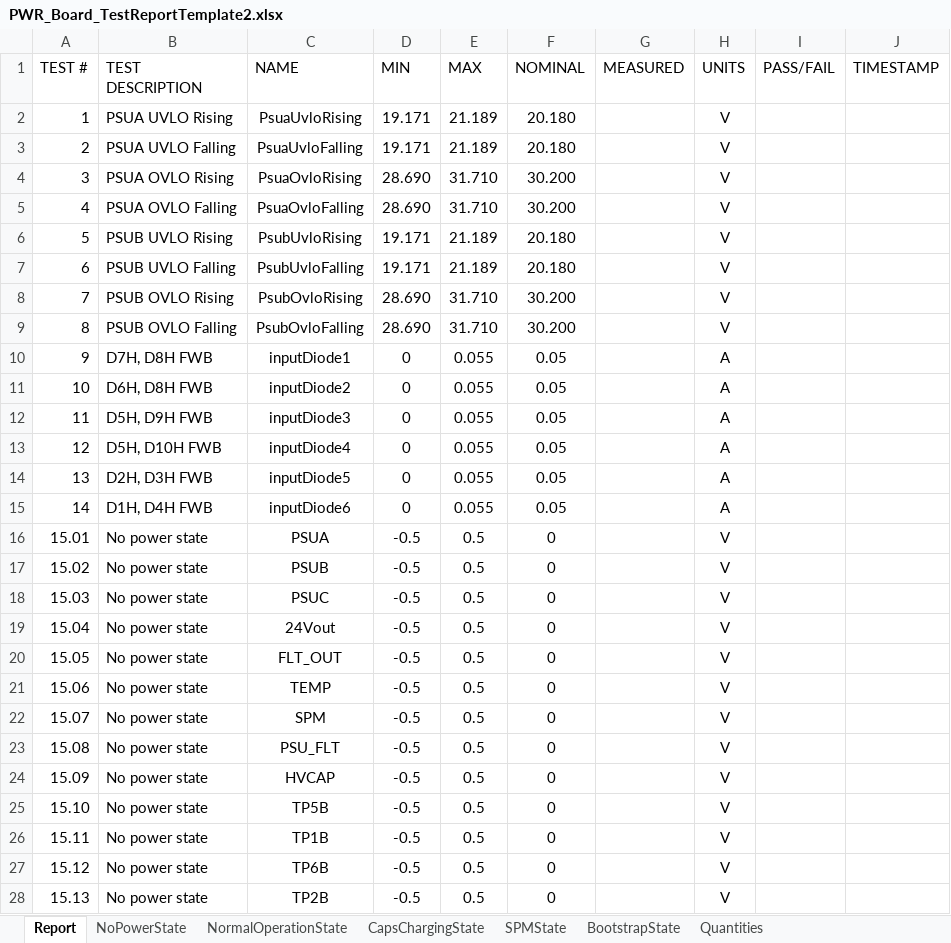
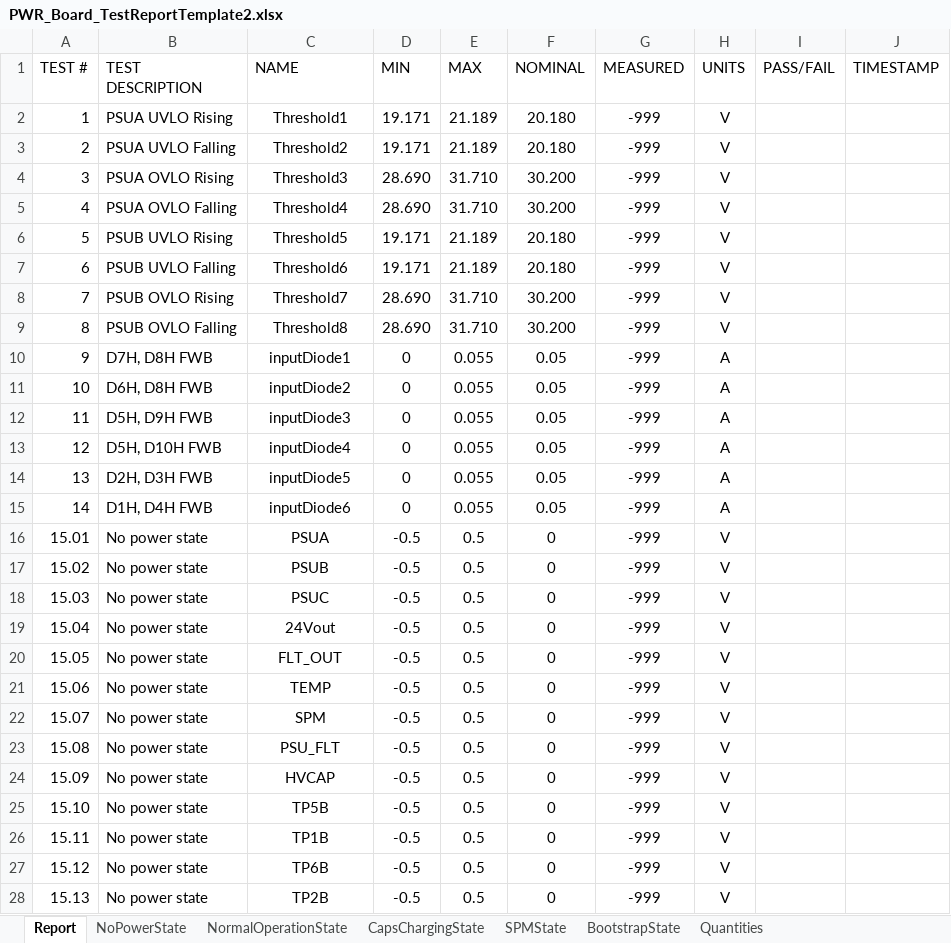
Before and after one commit to ninja-lab/pluto, an Excel workbook: PWRAutomatedTest/385-0030-TestSet/PWR_Board_TestReportTemplate2.xlsx, sheet Report, drawn as a sheet; only a part is shown; values as stored, in another font and other column widths than the file's, no borders; the diff covers the shown part only; the diff names each change by its address in the sheet, - before the commit and + after, or states it on an @@ line.

```diff
--- a/PWRAutomatedTest/385-0030-TestSet/PWR_Board_TestReportTemplate2.xlsx (sheet Report)
+++ b/PWRAutomatedTest/385-0030-TestSet/PWR_Board_TestReportTemplate2.xlsx (sheet Report)
-C2 (NAME): PsuaUvloRising
+C2 (NAME): Threshold1
-G2:G28 (MEASURED): (empty)
+G2:G28 (MEASURED): -999
-C3 (NAME): PsuaUvloFalling
+C3 (NAME): Threshold2
-C4 (NAME): PsuaOvloRising
+C4 (NAME): Threshold3
-C5 (NAME): PsuaOvloFalling
+C5 (NAME): Threshold4
-C6 (NAME): PsubUvloRising
+C6 (NAME): Threshold5
-C7 (NAME): PsubUvloFalling
+C7 (NAME): Threshold6
-C8 (NAME): PsubOvloRising
+C8 (NAME): Threshold7
-C9 (NAME): PsubOvloFalling
+C9 (NAME): Threshold8
```
Also changed, not shown: 67 edited cells elsewhere in this sheet, 6 other files.
